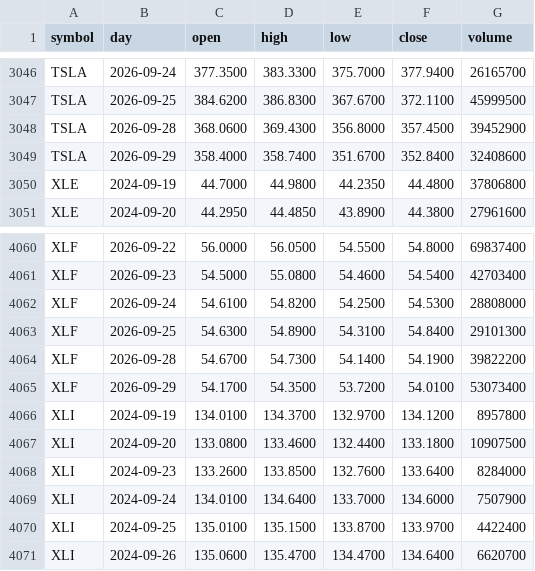
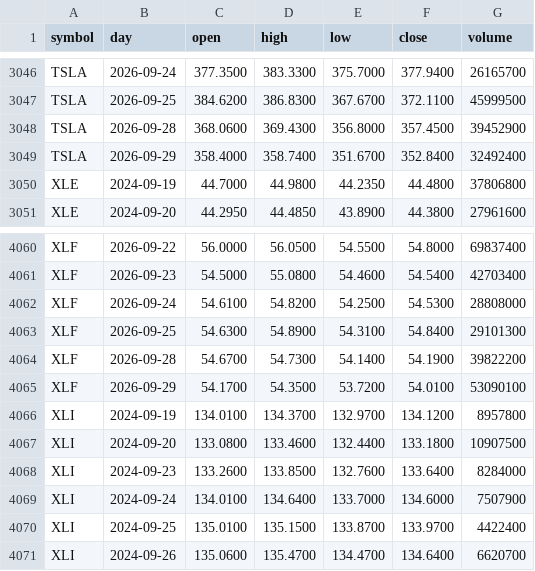
Before and after one commit to red6keep-droid/alphascope, a CSV file: experiments/trump-trend/output/state/daily_bars.csv, drawn as a sheet; only a part is shown, gaps mark what is left out; the diff covers the shown part only.

```diff
--- a/experiments/trump-trend/output/state/daily_bars.csv
+++ b/experiments/trump-trend/output/state/daily_bars.csv
@@ -3048,3 +3048,3 @@ TSLA,2026-09-25,384.6200,386.8300,367.6700,372.1100,45999500
 TSLA,2026-09-28,368.0600,369.4300,356.8000,357.4500,39452900
-TSLA,2026-09-29,358.4000,358.7400,351.6700,352.8400,32408600
+TSLA,2026-09-29,358.4000,358.7400,351.6700,352.8400,32492400
 XLE,2024-09-19,44.7000,44.9800,44.2350,44.4800,37806800
@@ -4064,3 +4064,3 @@ XLF,2026-09-25,54.6300,54.8900,54.3100,54.8400,29101300
 XLF,2026-09-28,54.6700,54.7300,54.1400,54.1900,39822200
-XLF,2026-09-29,54.1700,54.3500,53.7200,54.0100,53073400
+XLF,2026-09-29,54.1700,54.3500,53.7200,54.0100,53090100
 XLI,2024-09-19,134.0100,134.3700,132.9700,134.1200,8957800
```
Also changed, not shown: 5 edited cells elsewhere in this file, 5 other files.
